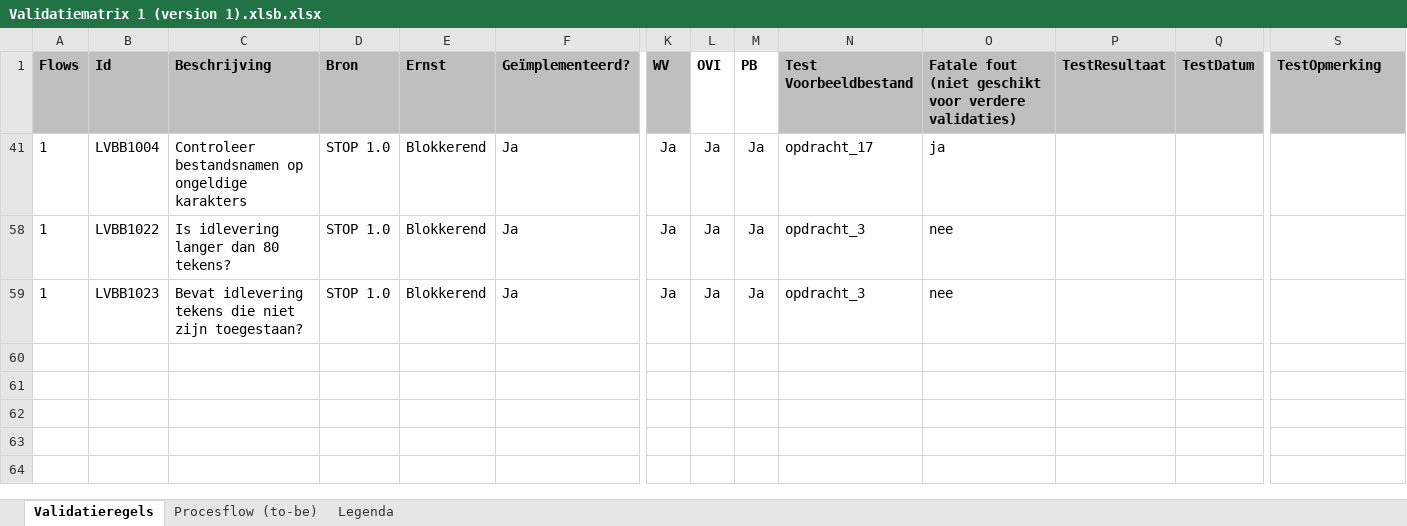
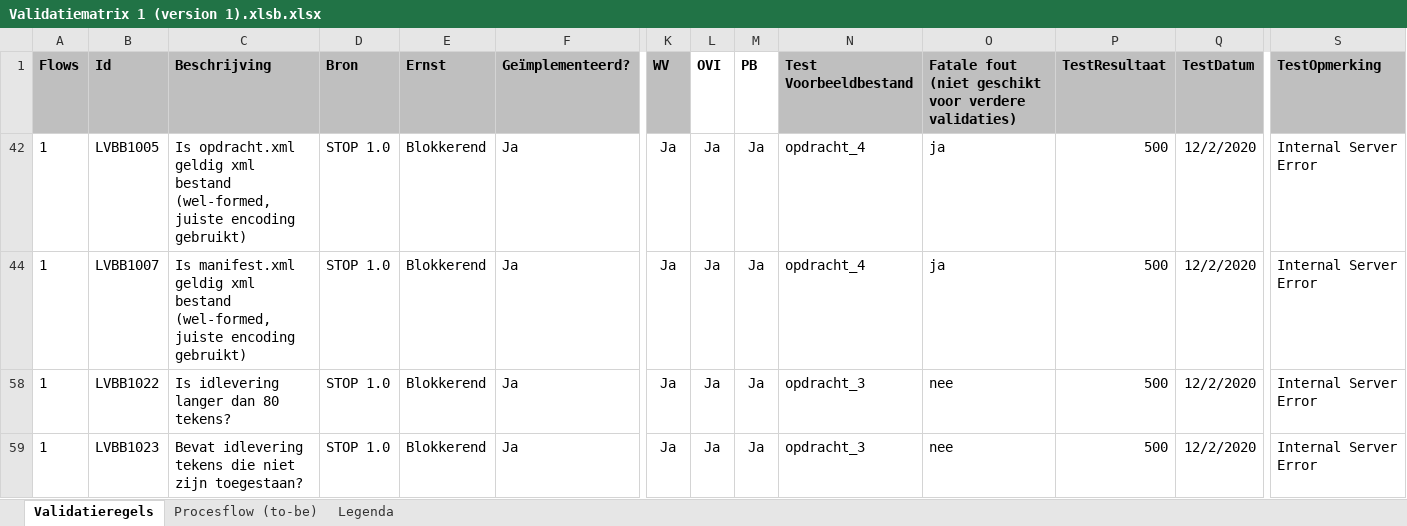
Before and after one commit to Geonovum/xml_validatietestcontent, an Excel workbook: 1.0.4-rc/Validatiematrix 1 (version 1).xlsb.xlsx, sheet Validatieregels, drawn as a sheet; only a part is shown, gaps mark what is left out; values as stored, in another font and other column widths than the file's, no borders; conditional formats not drawn; addresses are those after the commit; rows hold the shown columns only; the diff names each change by its address in the sheet, - before the commit and + after, or states it on an @@ line.

Commit message:
opdracht 2 opgesplits vanwege geprojecteerde fatala fout-afloop

```diff
--- a/1.0.4-rc/Validatiematrix 1 (version 1).xlsb.xlsx (sheet Validatieregels)
+++ b/1.0.4-rc/Validatiematrix 1 (version 1).xlsb.xlsx (sheet Validatieregels)
-B42 (Id): LVBB1004
+B42 (Id): LVBB1005
-C42 (Beschrijving): Controleer bestandsnamen op ongeldige karakters
+C42 (Beschrijving): Is opdracht.xml geldig xml bestand (wel-formed, juiste encoding gebruikt)
-N42 (Test Voorbeeldbestand): opdracht_17
+N42 (Test Voorbeeldbestand): opdracht_4
-P42 (TestResultaat): (empty)
+P42 (TestResultaat): 500
-Q42 (TestDatum): (empty)
+Q42 (TestDatum): 12/2/2020
-S42 (TestOpmerking): (empty)
+S42 (TestOpmerking): Internal Server Error
+row 44: 1 | LVBB1007 | Is manifest.xml geldig xml bestand (wel-formed, juiste encoding gebruikt) | STOP 1.0 | Blokkerend | Ja | Ja | Ja | Ja | opdracht_4 | ja | 500 | 12/2/2020 | Internal Server Error
-P58:P59 (TestResultaat): (empty)
+P58:P59 (TestResultaat): 500
-Q58:Q59 (TestDatum): (empty)
+Q58:Q59 (TestDatum): 12/2/2020
-S58:S59 (TestOpmerking): (empty)
+S58:S59 (TestOpmerking): Internal Server Error
```
Also changed, not shown: hidden cells, 9 other files.
